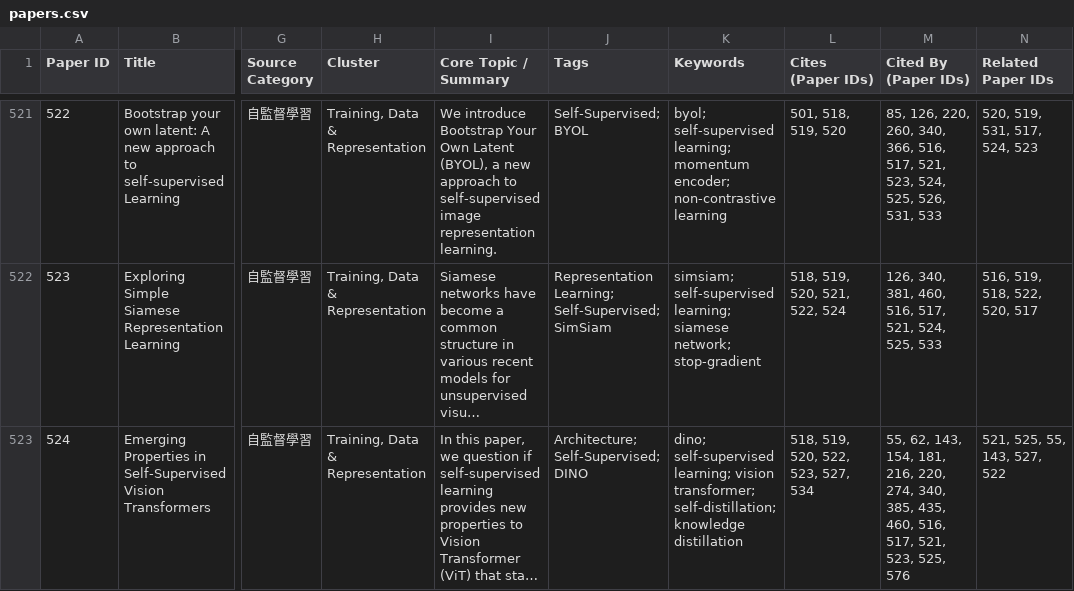
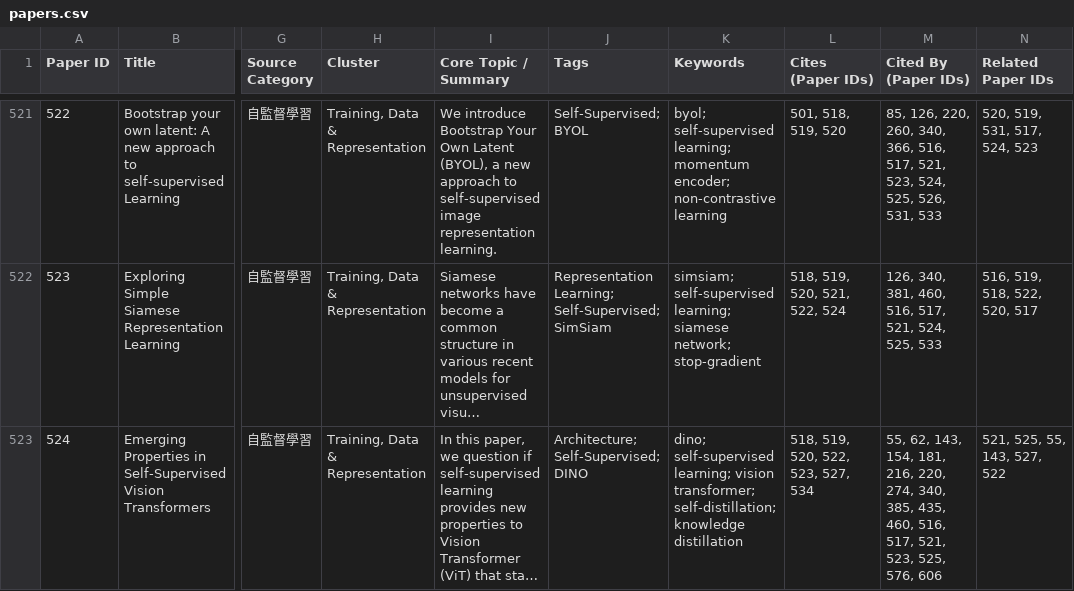
Before and after one commit to toonnyy8-notes/toonnyy8-notes.github.io, a CSV file: papers.csv, drawn as a sheet; only a part is shown, gaps mark what is left out; long unchanged cells end in …; the diff covers the shown part only; the diff names each change by its address in the sheet, - before the commit and + after, or states it on an @@ line.

```diff
--- a/papers.csv
+++ b/papers.csv
-M523 (Cited By (Paper IDs)): …523, 525, 576
+M523 (Cited By (Paper IDs)): …523, 525, 576, 606
```
Also changed, not shown: 1 added row and 30 edited cells elsewhere in this file, 8 other files.
